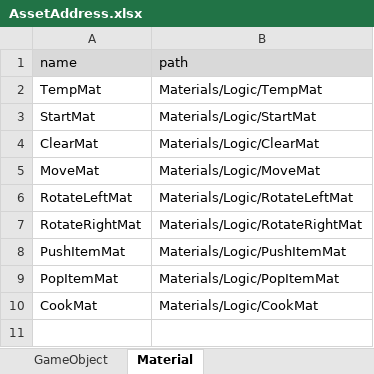
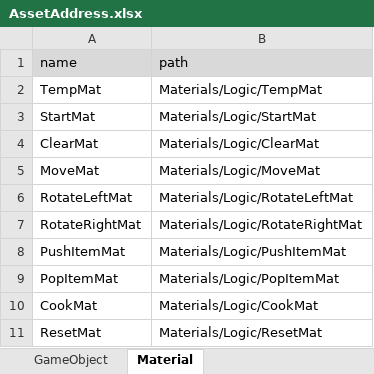
Before and after one commit to Ludning/ProjectVCG, an Excel workbook: Assets/Resources/Xlsx/AssetAddress.xlsx, sheet Material, drawn as a sheet; values as stored, in another font and other column widths than the file's, no borders; the diff names each change by its address in the sheet, - before the commit and + after, or states it on an @@ line.

```diff
--- a/Assets/Resources/Xlsx/AssetAddress.xlsx (sheet Material)
+++ b/Assets/Resources/Xlsx/AssetAddress.xlsx (sheet Material)
+row 11: ResetMat | Materials/Logic/ResetMat
```
Also changed, not shown: 26 other files.
